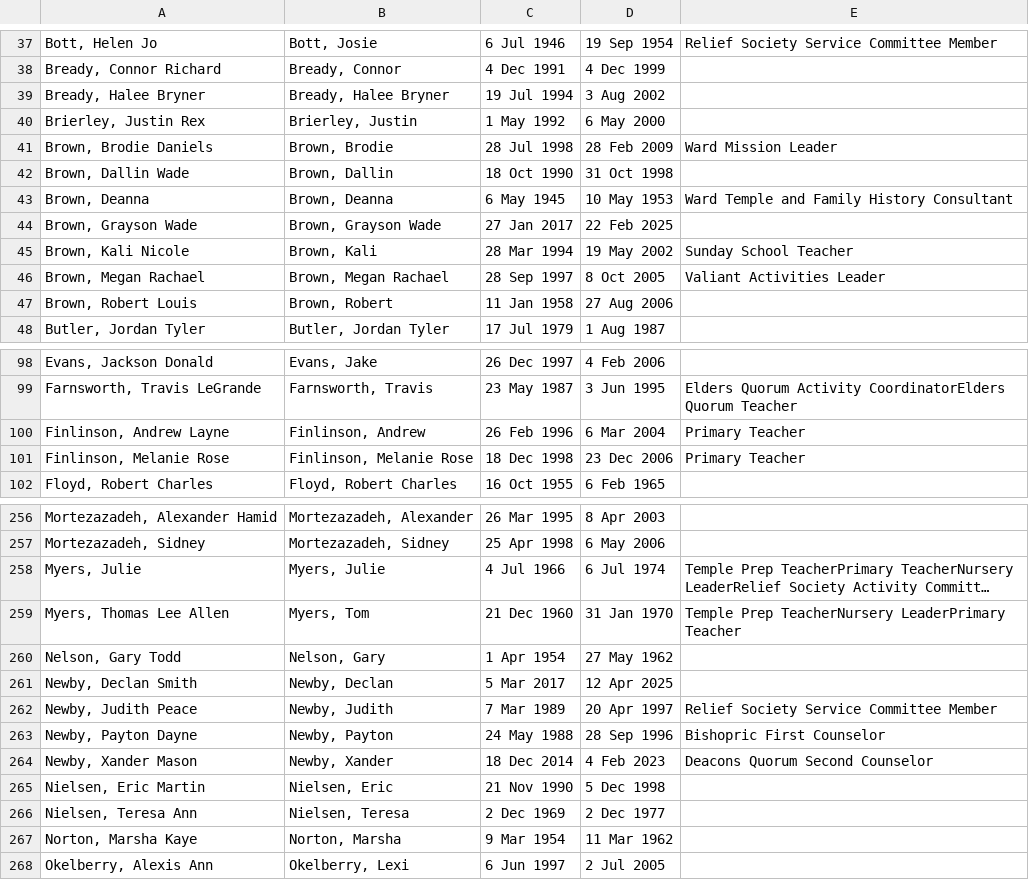
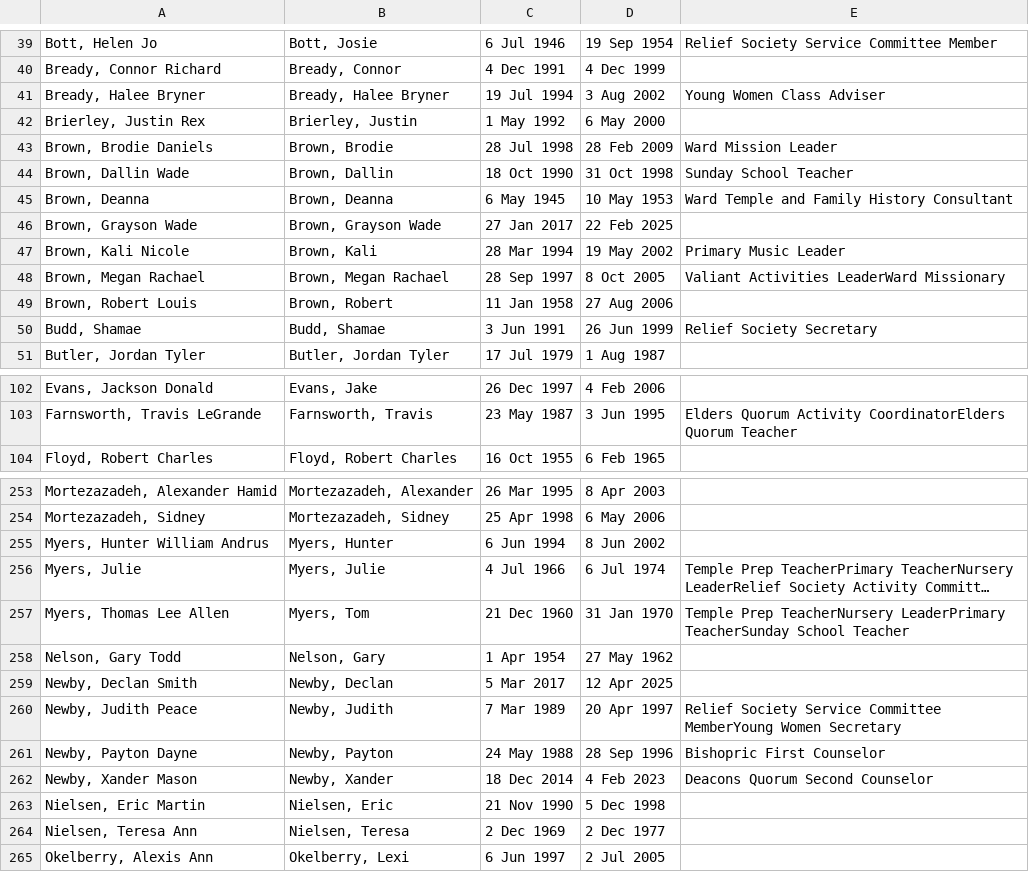
Before and after one commit to bradyprice/church_calling, a CSV file: sacrament_prayers_report.csv, drawn as a sheet; only a part is shown, gaps mark what is left out; long unchanged cells end in …; removed rows and columns are numbered as before the commit, all else as after; the diff covers the shown part only; the diff names each change by its address in the sheet, - before the commit and + after, or states it on an @@ line.

```diff
--- a/sacrament_prayers_report.csv
+++ b/sacrament_prayers_report.csv
-E41: (empty)
+E41: Young Women Class Adviser
-E44: (empty)
+E44: Sunday School Teacher
-E47: Sunday School Teacher
+E47: Primary Music Leader
-E48: Valiant Activities Leader
+E48: Valiant Activities LeaderWard Missionary
+row 50: Budd, Shamae | Budd, Shamae | 3 Jun 1991 | 26 Jun 1999 | Relief Society Secretary
-row 100: Finlinson, Andrew Layne | Finlinson, Andrew | 26 Feb 1996 | 6 Mar 2004 | Primary Teacher
-row 101: Finlinson, Melanie Rose | Finlinson, Melanie Rose | 18 Dec 1998 | 23 Dec 2006 | Primary Teacher
+row 255: Myers, Hunter William Andrus | Myers, Hunter | 6 Jun 1994 | 8 Jun 2002
-E257: …TeacherNursery LeaderPrimary Teacher
+E257: …TeacherNursery LeaderPrimary TeacherSunday School Teacher
-E260: …Service Committee Member
+E260: …Service Committee MemberYoung Women Secretary
-row 267: Norton, Marsha Kaye | Norton, Marsha | 9 Mar 1954 | 11 Mar 1962
```
Also changed, not shown: 9 added rows, 11 removed rows and 33 edited cells elsewhere in this file.
